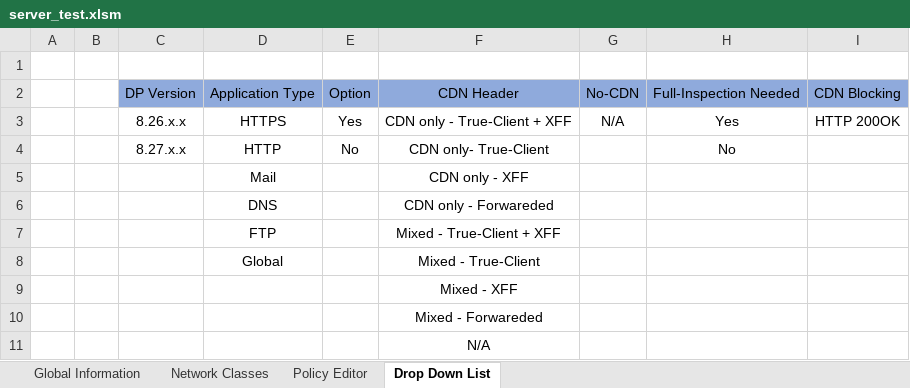
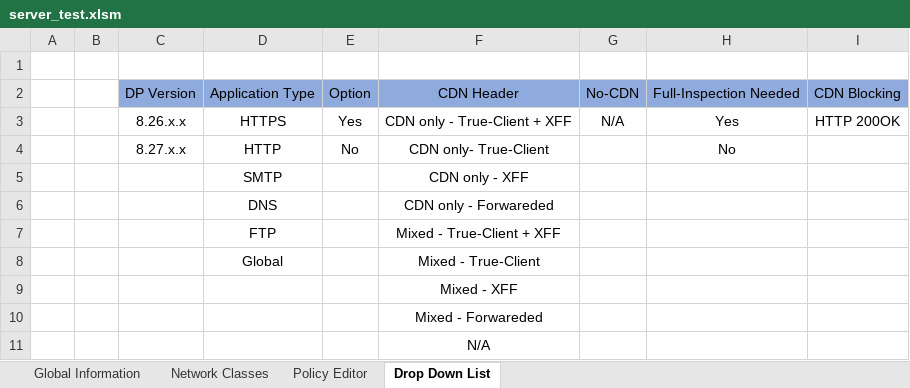
Before and after one commit to MaorYahalomi/DP_Best_Practice, an Excel workbook: DP_Portal/server_test.xlsm, sheet Drop Down List, drawn as a sheet; values as stored, in another font and other column widths than the file's, no borders; the diff names each change by its address in the sheet, - before the commit and + after, or states it on an @@ line.

```diff
--- a/DP_Portal/server_test.xlsm (sheet Drop Down List)
+++ b/DP_Portal/server_test.xlsm (sheet Drop Down List)
-D5: Mail
+D5: SMTP
```
Also changed, not shown: sheet Policy Editor, 3 other files.
